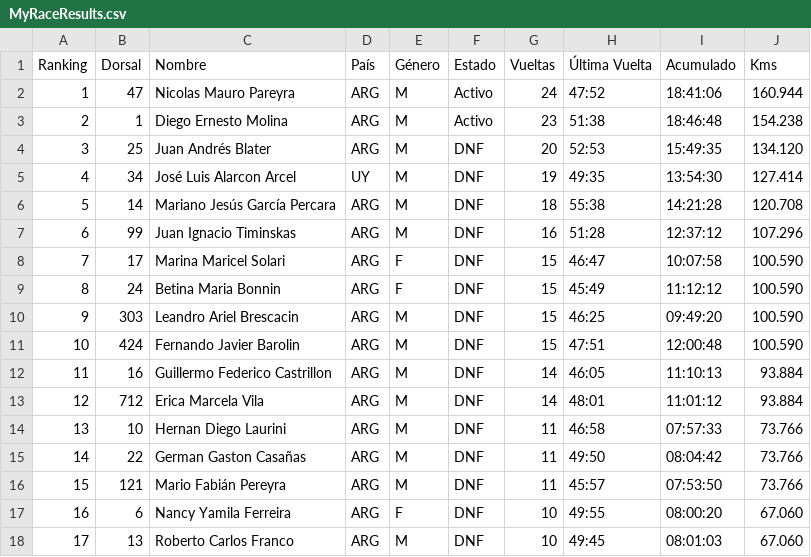
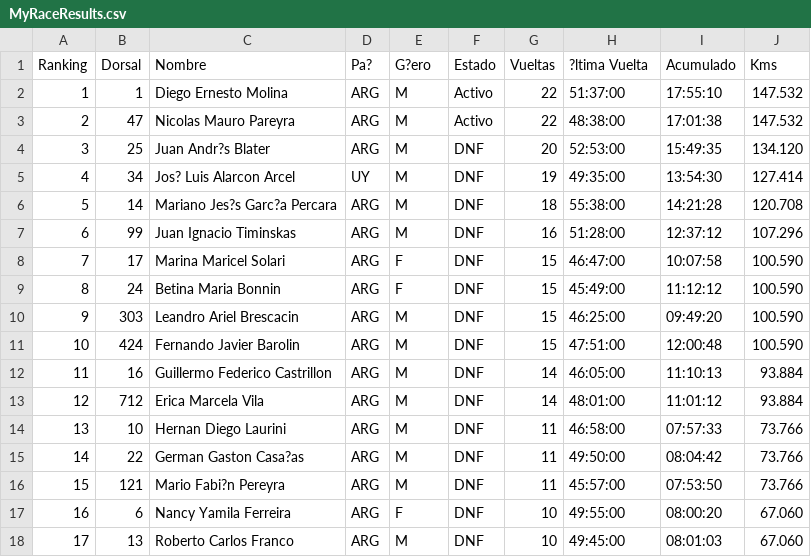
Before and after one commit to chinocdelu/visor-csv, a CSV file: MyRaceResults.csv, drawn as a sheet; only a part is shown; the diff covers the shown part only.

Commit message:
Tus cambios locales antes de hacer pull

```diff
--- a/MyRaceResults.csv
+++ b/MyRaceResults.csv
@@ -1,18 +1,18 @@
-Ranking,Dorsal,Nombre,País,Género,Estado,Vueltas,Última Vuelta,Acumulado,Kms
-1,47,Nicolas Mauro Pareyra,ARG,M,Activo,24,47:52,18:41:06,160.944
-2,1,Diego Ernesto Molina,ARG,M,Activo,23,51:38,18:46:48,154.238
-3,25,Juan Andrés Blater,ARG,M,DNF,20,52:53,15:49:35,134.120
-4,34,José Luis Alarcon Arcel,UY,M,DNF,19,49:35,13:54:30,127.414
-5,14,Mariano Jesús García Percara,ARG,M,DNF,18,55:38,14:21:28,120.708
-6,99,Juan Ignacio Timinskas,ARG,M,DNF,16,51:28,12:37:12,107.296
-7,17,Marina Maricel Solari,ARG,F,DNF,15,46:47,10:07:58,100.590
-8,24,Betina Maria Bonnin,ARG,F,DNF,15,45:49,11:12:12,100.590
-9,303,Leandro Ariel Brescacin,ARG,M,DNF,15,46:25,09:49:20,100.590
-10,424,Fernando Javier Barolin,ARG,M,DNF,15,47:51,12:00:48,100.590
-11,16,Guillermo Federico Castrillon,ARG,M,DNF,14,46:05,11:10:13,93.884
-12,712,Erica Marcela Vila,ARG,M,DNF,14,48:01,11:01:12,93.884
-13,10,Hernan Diego Laurini,ARG,M,DNF,11,46:58,07:57:33,73.766
-14,22,German Gaston Casañas,ARG,M,DNF,11,49:50,08:04:42,73.766
-15,121,Mario Fabián Pereyra,ARG,M,DNF,11,45:57,07:53:50,73.766
-16,6,Nancy Yamila Ferreira,ARG,F,DNF,10,49:55,08:00:20,67.060
-17,13,Roberto Carlos Franco,ARG,M,DNF,10,49:45,08:01:03,67.060
+Ranking,Dorsal,Nombre,Pa?,G?ero,Estado,Vueltas,?ltima Vuelta,Acumulado,Kms
+1,1,Diego Ernesto Molina,ARG,M,Activo,22,51:37:00,17:55:10,147.532
+2,47,Nicolas Mauro Pareyra,ARG,M,Activo,22,48:38:00,17:01:38,147.532
+3,25,Juan Andr?s Blater,ARG,M,DNF,20,52:53:00,15:49:35,134.120
+4,34,Jos? Luis Alarcon Arcel,UY,M,DNF,19,49:35:00,13:54:30,127.414
+5,14,Mariano Jes?s Garc?a Percara,ARG,M,DNF,18,55:38:00,14:21:28,120.708
+6,99,Juan Ignacio Timinskas,ARG,M,DNF,16,51:28:00,12:37:12,107.296
+7,17,Marina Maricel Solari,ARG,F,DNF,15,46:47:00,10:07:58,100.590
+8,24,Betina Maria Bonnin,ARG,F,DNF,15,45:49:00,11:12:12,100.590
+9,303,Leandro Ariel Brescacin,ARG,M,DNF,15,46:25:00,09:49:20,100.590
+10,424,Fernando Javier Barolin,ARG,M,DNF,15,47:51:00,12:00:48,100.590
+11,16,Guillermo Federico Castrillon,ARG,M,DNF,14,46:05:00,11:10:13,93.884
+12,712,Erica Marcela Vila,ARG,M,DNF,14,48:01:00,11:01:12,93.884
+13,10,Hernan Diego Laurini,ARG,M,DNF,11,46:58:00,07:57:33,73.766
+14,22,German Gaston Casa?as,ARG,M,DNF,11,49:50:00,08:04:42,73.766
+15,121,Mario Fabi?n Pereyra ,ARG,M,DNF,11,45:57:00,07:53:50,73.766
+16,6,Nancy Yamila Ferreira,ARG,F,DNF,10,49:55:00,08:00:20,67.060
+17,13,Roberto Carlos Franco,ARG,M,DNF,10,49:45:00,08:01:03,67.060
```
Also changed, not shown: 40 edited cells elsewhere in this file.
